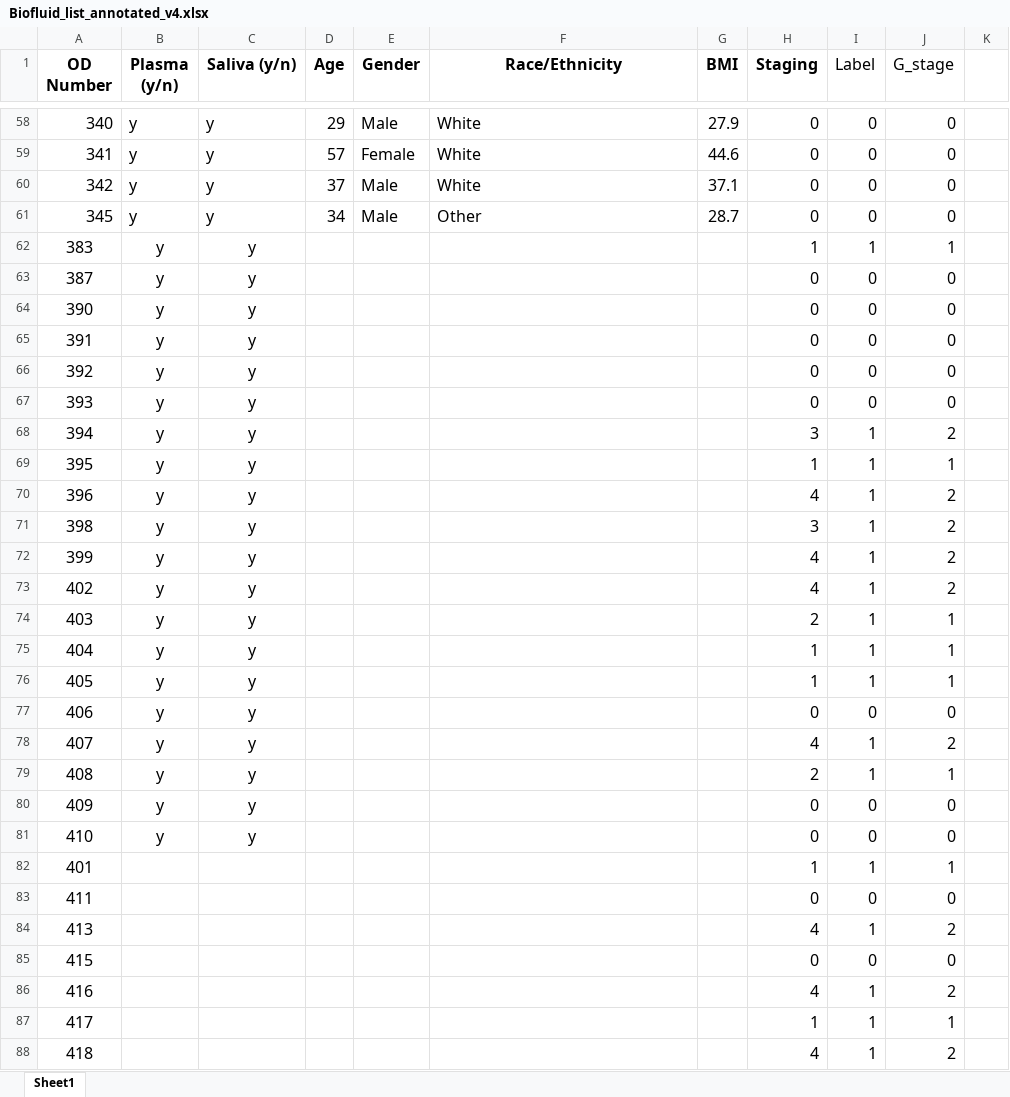
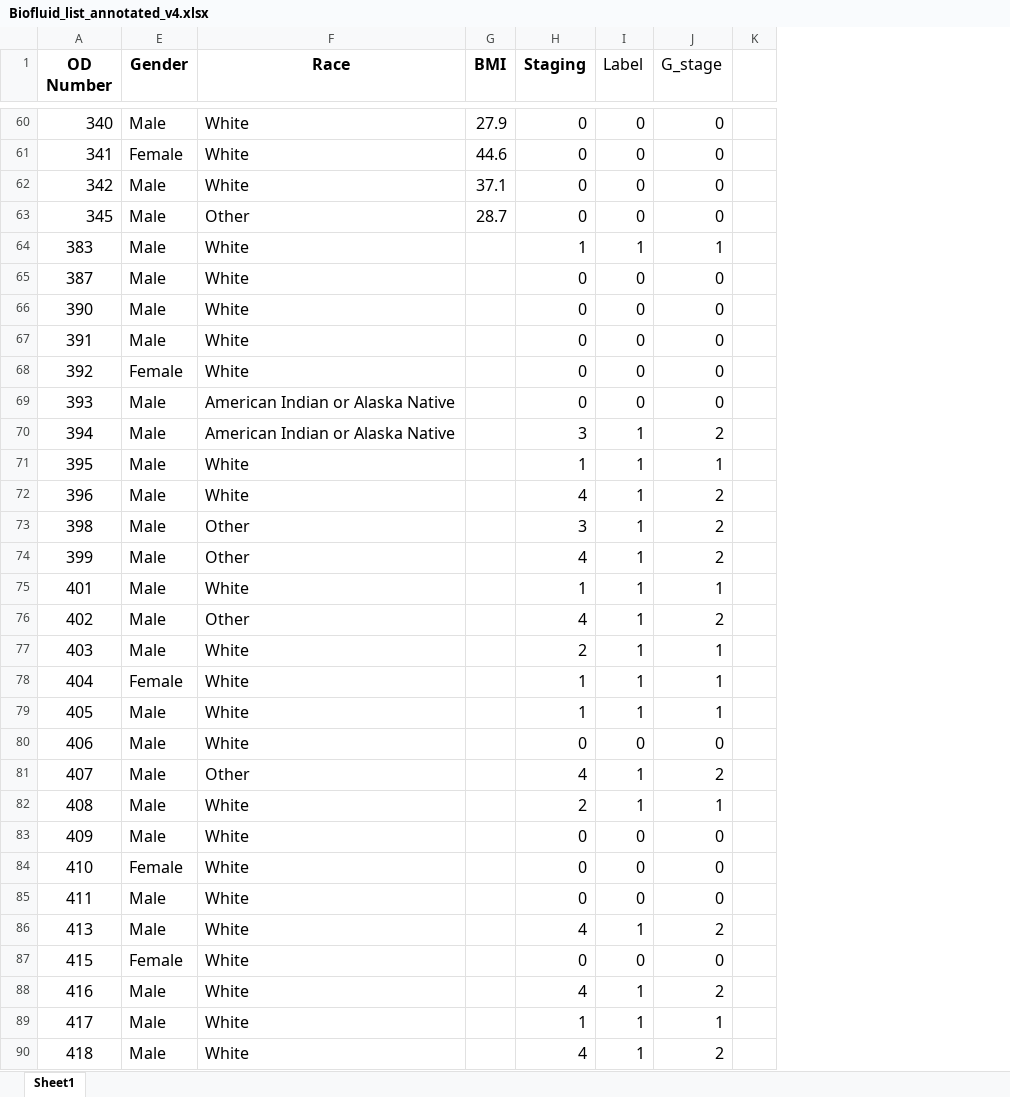
Before and after one commit to y222gu/NoodlePy, an Excel workbook: noodlepy/data/Biofluid_list_annotated_v4.xlsx, sheet Sheet1, drawn as a sheet; only a part is shown, gaps mark what is left out; values as stored, in another font and other column widths than the file's, no borders; removed rows and columns are numbered as before the commit, all else as after; the diff covers the shown part only; the diff names each change by its address in the sheet, - before the commit and + after, or states it on an @@ line.

Commit message:
fill out gender and race info

```diff
--- a/noodlepy/data/Biofluid_list_annotated_v4.xlsx (sheet Sheet1)
+++ b/noodlepy/data/Biofluid_list_annotated_v4.xlsx (sheet Sheet1)
@@ column B (Plasma (y/n)) hidden, rows 58-81: all y @@
@@ column C (Saliva (y/n)) hidden, rows 58-81: all y @@
@@ column D (Age) hidden, rows 58-61: 29 | 57 | 37 | 34 @@
-F1: Race/Ethnicity
+F1: Race
-E64:E67 (Gender): (empty)
+E64:E67 (Gender): Male
-F64:F68 (Race): (empty)
+F64:F68 (Race): White
-E68 (Gender): (empty)
+E68 (Gender): Female
-E69:E74 (Gender): (empty)
+E69:E74 (Gender): Male
-F69:F70 (Race): (empty)
+F69:F70 (Race): American Indian or Alaska Native
-F71:F72 (Race): (empty)
+F71:F72 (Race): White
-F73:F74 (Race): (empty)
+F73:F74 (Race): Other
+row 75: 401 | Male | White |  | 1 | 1 | 1
-E76:E77 (Gender): (empty)
+E76:E77 (Gender): Male
-F76 (Race): (empty)
+F76 (Race): Other
-F77:F80 (Race): (empty)
+F77:F80 (Race): White
-E78 (Gender): (empty)
+E78 (Gender): Female
-E79:E83 (Gender): (empty)
+E79:E83 (Gender): Male
-F81 (Race): (empty)
+F81 (Race): Other
-F82:F84 (Race): (empty)
+F82:F84 (Race): White
-E84 (Gender): (empty)
+E84 (Gender): Female
-row 82: 401 |  |  |  |  |  |  | 1 | 1 | 1
-E85:E86 (Gender): (empty)
+E85:E86 (Gender): Male
-F85:F90 (Race): (empty)
+F85:F90 (Race): White
-E87 (Gender): (empty)
+E87 (Gender): Female
-E88:E90 (Gender): (empty)
+E88:E90 (Gender): Male
```
Also changed, not shown: 39 added rows, 39 removed rows and 187 edited cells elsewhere in this sheet, formulas that keep their value.
